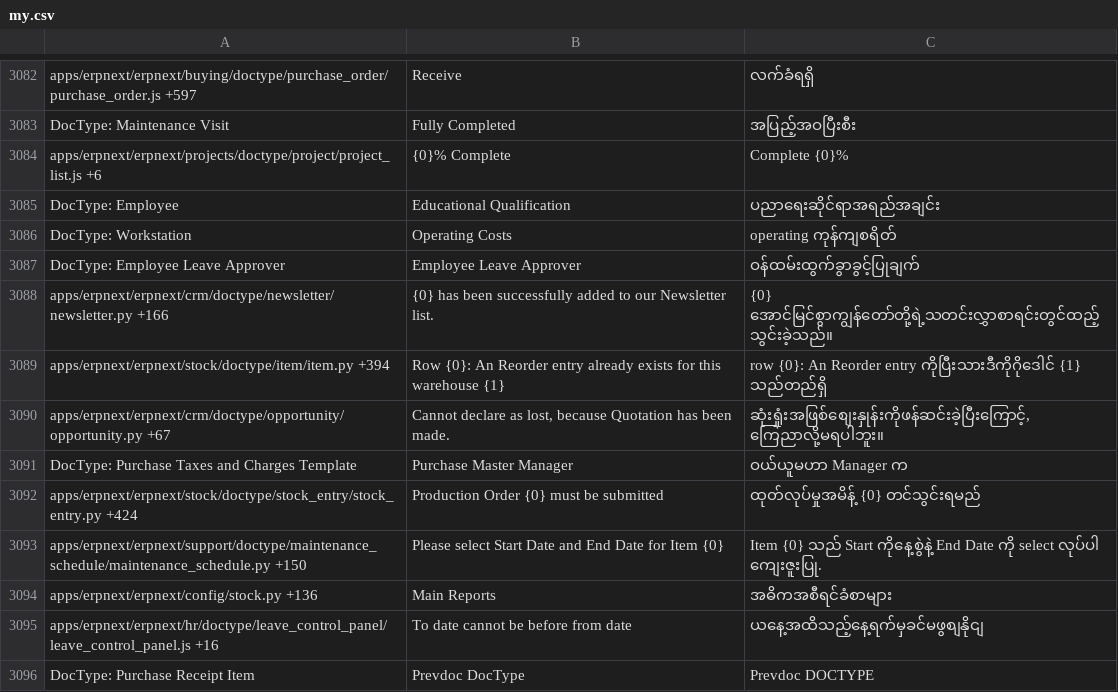
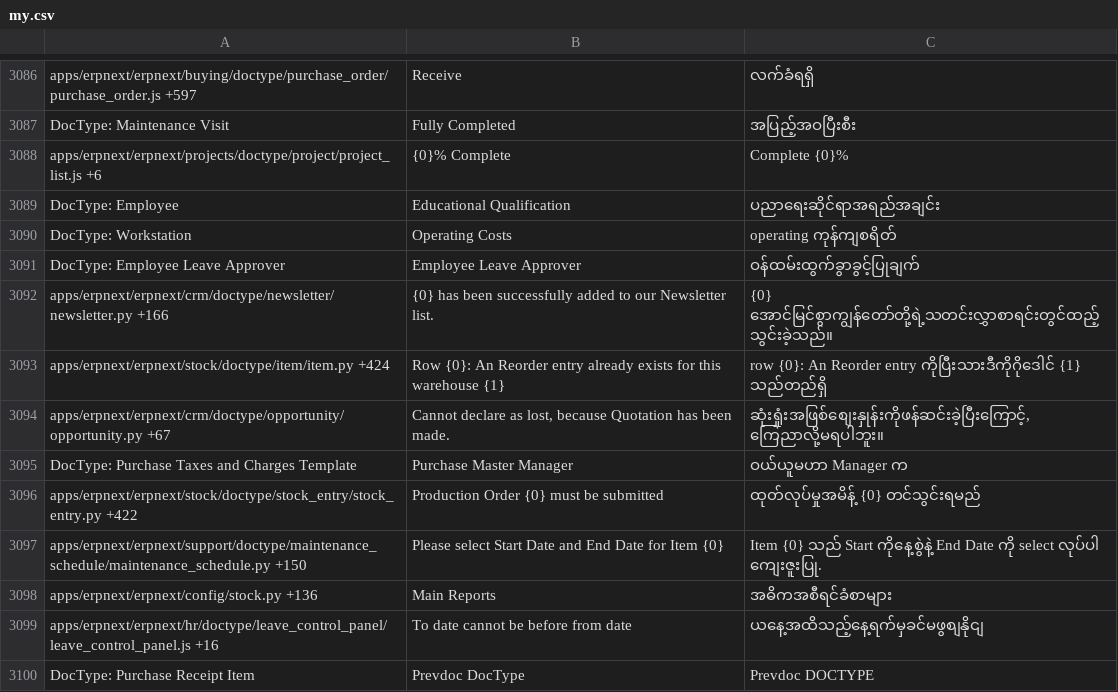
Before and after one commit to Dinext-pro/dinext_erp, a CSV file: erpnext/translations/my.csv, drawn as a sheet; only a part is shown, gaps mark what is left out; the diff covers the shown part only.

```diff
--- a/erpnext/translations/my.csv
+++ b/erpnext/translations/my.csv
@@ -3173,6 +3176,6 @@ DocType: Employee Leave Approver,Employee Leave Approver,ဝန်ထမ်း
 apps/erpnext/erpnext/crm/doctype/newsletter/newsletter.py +166,{0} has been successfully added to our Newsletter list.,{0} အောင်မြင်စွာကျွန်တော်တို့ရဲ့သတင်းလွှာစာရင်းတွင်ထည့်သွင်းခဲ့သည်။
-apps/erpnext/erpnext/stock/doctype/item/item.py +394,Row {0}: An Reorder entry already exists for this warehouse {1},row {0}: An Reorder entry ကိုပြီးသားဒီကိုဂိုဒေါင် {1} သည်တည်ရှိ
+apps/erpnext/erpnext/stock/doctype/item/item.py +424,Row {0}: An Reorder entry already exists for this warehouse {1},row {0}: An Reorder entry ကိုပြီးသားဒီကိုဂိုဒေါင် {1} သည်တည်ရှိ
 apps/erpnext/erpnext/crm/doctype/opportunity/opportunity.py +67,"Cannot declare as lost, because Quotation has been made.","ဆုံးရှုံးအဖြစ်စျေးနှုန်းကိုဖန်ဆင်းခဲ့ပြီးကြောင့်, ကြေညာလို့မရပါဘူး။"
 DocType: Purchase Taxes and Charges Template,Purchase Master Manager,ဝယ်ယူမဟာ Manager က
-apps/erpnext/erpnext/stock/doctype/stock_entry/stock_entry.py +424,Production Order {0} must be submitted,ထုတ်လုပ်မှုအမိန့် {0} တင်သွင်းရမည်
+apps/erpnext/erpnext/stock/doctype/stock_entry/stock_entry.py +422,Production Order {0} must be submitted,ထုတ်လုပ်မှုအမိန့် {0} တင်သွင်းရမည်
 apps/erpnext/erpnext/support/doctype/maintenance_schedule/maintenance_schedule.py +150,Please select Start Date and End Date for Item {0},Item {0} သည် Start ကိုနေ့စွဲနဲ့ End Date ကို select လုပ်ပါ ကျေးဇူးပြု.
```
Also changed, not shown: 8 added rows, 4 removed rows and 158 edited cells elsewhere in this file, erpnext/translations/de.csv, erpnext/translations/el.csv, 46 other files.
